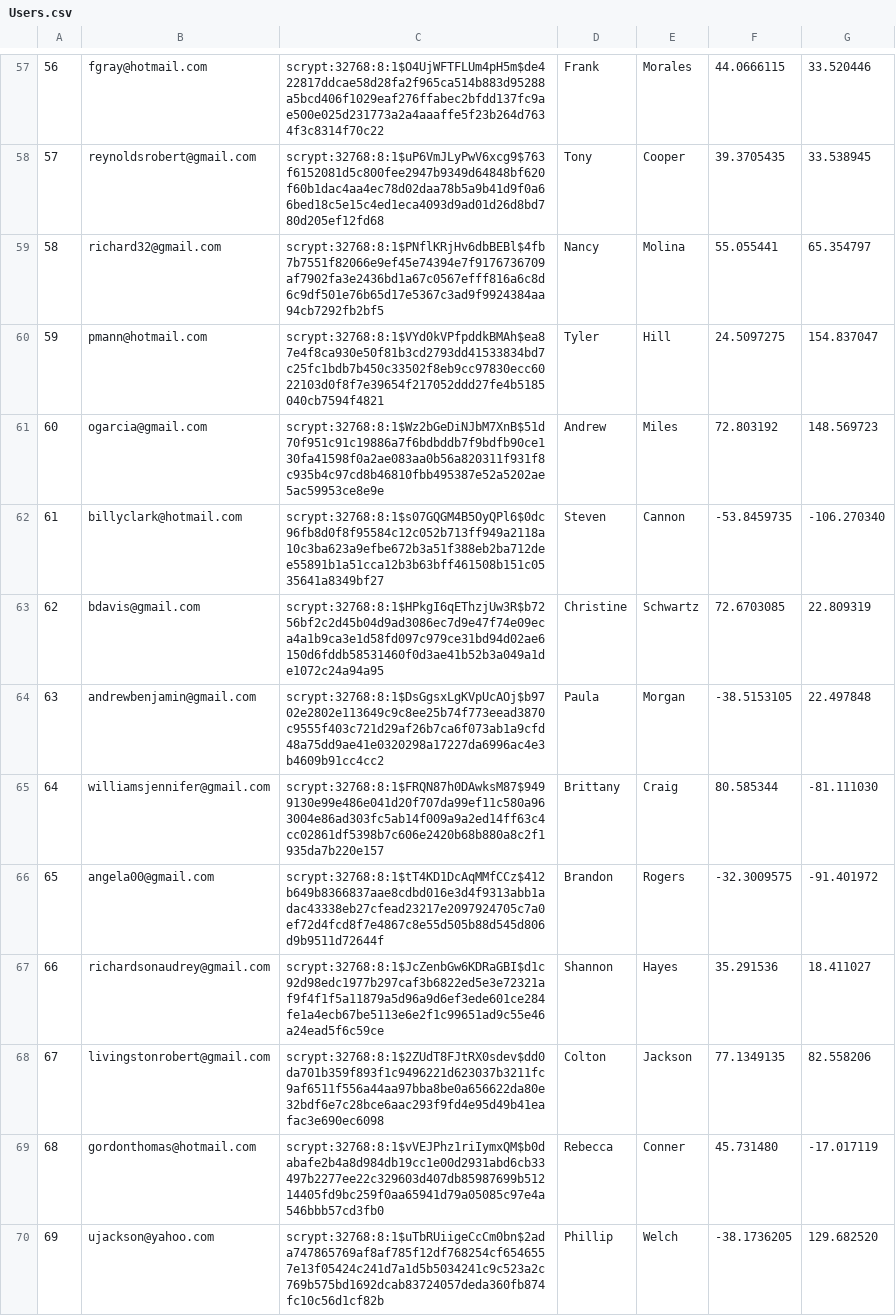
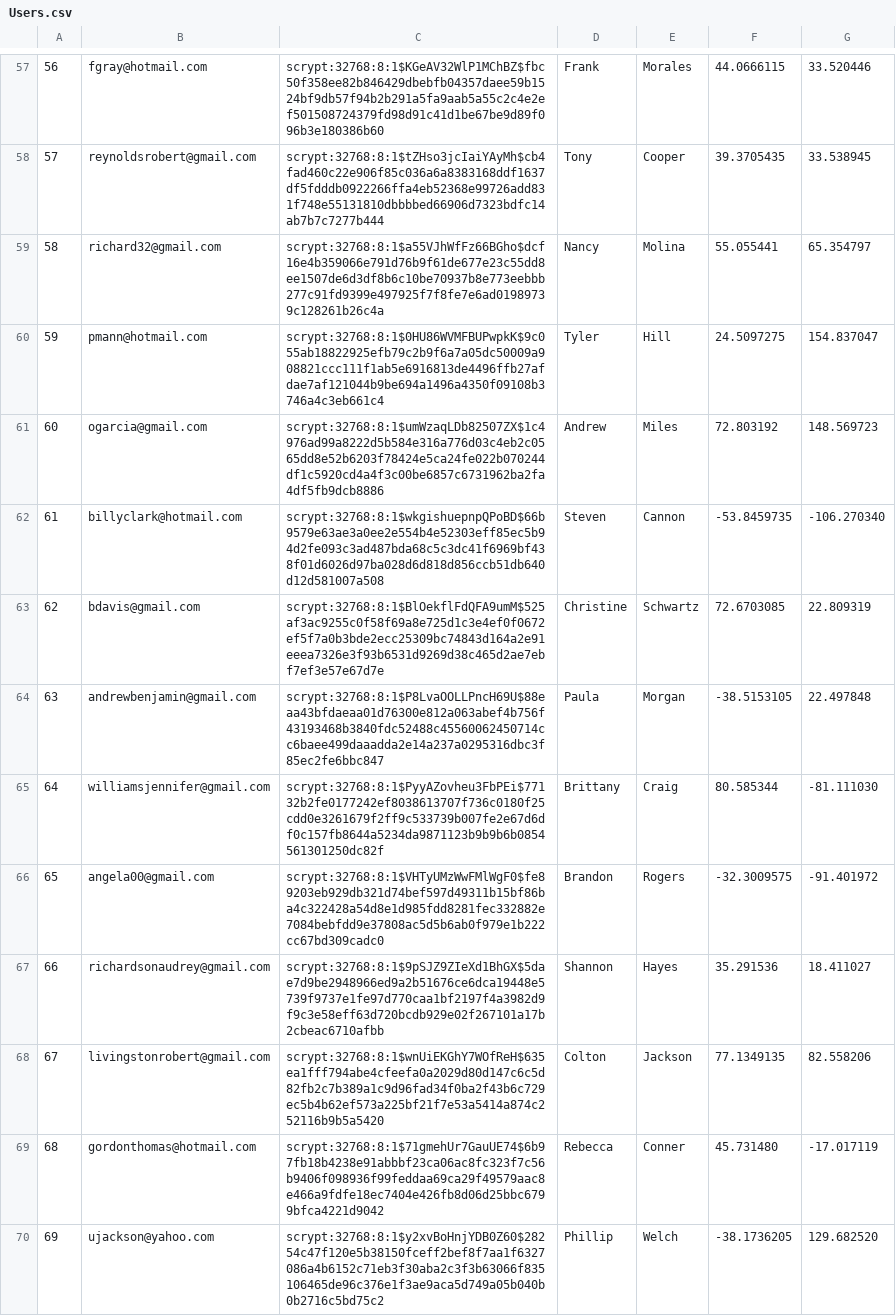
Before and after one commit to habersaat/CS-316-Mini-Amazon, a CSV file: db/data/Users.csv, drawn as a sheet; only a part is shown, gaps mark what is left out; the diff covers the shown part only; the diff names each change by its address in the sheet, - before the commit and + after, or states it on an @@ line.

```diff
--- a/db/data/Users.csv
+++ b/db/data/Users.csv
-C57: scrypt:32768:8:1$O4UjWFTFLUm4pH5m$de422817ddcae58d28fa2f965ca514b883d95288a5bcd406f1029eaf276ffabec2bfdd137fc9ae500e025d231773a2a4aaaffe5f23b264d7634f3c8314f70c22
+C57: scrypt:32768:8:1$KGeAV32WlP1MChBZ$fbc50f358ee82b846429dbebfb04357daee59b1524bf9db57f94b2b291a5fa9aab5a55c2c4e2ef501508724379fd98d91c41d1be67be9d89f096b3e180386b60
-C58: scrypt:32768:8:1$uP6VmJLyPwV6xcg9$763f6152081d5c800fee2947b9349d64848bf620f60b1dac4aa4ec78d02daa78b5a9b41d9f0a66bed18c5e15c4ed1eca4093d9ad01d26d8bd780d205ef12fd68
+C58: scrypt:32768:8:1$tZHso3jcIaiYAyMh$cb4fad460c22e906f85c036a6a8383168ddf1637df5fdddb0922266ffa4eb52368e99726add831f748e55131810dbbbbed66906d7323bdfc14ab7b7c7277b444
-C59: scrypt:32768:8:1$PNflKRjHv6dbBEBl$4fb7b7551f82066e9ef45e74394e7f9176736709af7902fa3e2436bd1a67c0567efff816a6c8d6c9df501e76b65d17e5367c3ad9f9924384aa94cb7292fb2bf5
+C59: scrypt:32768:8:1$a55VJhWfFz66BGho$dcf16e4b359066e791d76b9f61de677e23c55dd8ee1507de6d3df8b6c10be70937b8e773eebbb277c91fd9399e497925f7f8fe7e6ad01989739c128261b26c4a
-C60: scrypt:32768:8:1$VYd0kVPfpddkBMAh$ea87e4f8ca930e50f81b3cd2793dd41533834bd7c25fc1bdb7b450c33502f8eb9cc97830ecc6022103d0f8f7e39654f217052ddd27fe4b5185040cb7594f4821
+C60: scrypt:32768:8:1$0HU86WVMFBUPwpkK$9c055ab18822925efb79c2b9f6a7a05dc50009a908821ccc111f1ab5e6916813de4496ffb27afdae7af121044b9be694a1496a4350f09108b3746a4c3eb661c4
-C61: scrypt:32768:8:1$Wz2bGeDiNJbM7XnB$51d70f951c91c19886a7f6bdbddb7f9bdfb90ce130fa41598f0a2ae083aa0b56a820311f931f8c935b4c97cd8b46810fbb495387e52a5202ae5ac59953ce8e9e
+C61: scrypt:32768:8:1$umWzaqLDb82507ZX$1c4976ad99a8222d5b584e316a776d03c4eb2c0565dd8e52b6203f78424e5ca24fe022b070244df1c5920cd4a4f3c00be6857c6731962ba2fa4df5fb9dcb8886
-C62: scrypt:32768:8:1$s07GQGM4B5OyQPl6$0dc96fb8d0f8f95584c12c052b713ff949a2118a10c3ba623a9efbe672b3a51f388eb2ba712dee55891b1a51cca12b3b63bff461508b151c0535641a8349bf27
+C62: scrypt:32768:8:1$wkgishuepnpQPoBD$66b9579e63ae3a0ee2e554b4e52303eff85ec5b94d2fe093c3ad487bda68c5c3dc41f6969bf438f01d6026d97ba028d6d818d856ccb51db640d12d581007a508
-C63: scrypt:32768:8:1$HPkgI6qEThzjUw3R$b7256bf2c2d45b04d9ad3086ec7d9e47f74e09eca4a1b9ca3e1d58fd097c979ce31bd94d02ae6150d6fddb58531460f0d3ae41b52b3a049a1de1072c24a94a95
+C63: scrypt:32768:8:1$BlOekflFdQFA9umM$525af3ac9255c0f58f69a8e725d1c3e4ef0f0672ef5f7a0b3bde2ecc25309bc74843d164a2e91eeea7326e3f93b6531d9269d38c465d2ae7ebf7ef3e57e67d7e
-C64: scrypt:32768:8:1$DsGgsxLgKVpUcAOj$b9702e2802e113649c9c8ee25b74f773eead3870c9555f403c721d29af26b7ca6f073ab1a9cfd48a75dd9ae41e0320298a17227da6996ac4e3b4609b91cc4cc2
+C64: scrypt:32768:8:1$P8LvaOOLLPncH69U$88eaa43bfdaeaa01d76300e812a063abef4b756f43193468b3840fdc52488c45560062450714cc6baee499daaadda2e14a237a0295316dbc3f85ec2fe6bbc847
-C65: scrypt:32768:8:1$FRQN87h0DAwksM87$9499130e99e486e041d20f707da99ef11c580a963004e86ad303fc5ab14f009a9a2ed14ff63c4cc02861df5398b7c606e2420b68b880a8c2f1935da7b220e157
+C65: scrypt:32768:8:1$PyyAZovheu3FbPEi$77132b2fe0177242ef8038613707f736c0180f25cdd0e3261679f2ff9c533739b007fe2e67d6df0c157fb8644a5234da9871123b9b9b6b0854561301250dc82f
-C66: scrypt:32768:8:1$tT4KD1DcAqMMfCCz$412b649b8366837aae8cdbd016e3d4f9313abb1adac43338eb27cfead23217e2097924705c7a0ef72d4fcd8f7e4867c8e55d505b88d545d806d9b9511d72644f
+C66: scrypt:32768:8:1$VHTyUMzWwFMlWgF0$fe89203eb929db321d74bef597d49311b15bf86ba4c322428a54d8e1d985fdd8281fec332882e7084bebfdd9e37808ac5d5b6ab0f979e1b222cc67bd309cadc0
-C67: scrypt:32768:8:1$JcZenbGw6KDRaGBI$d1c92d98edc1977b297caf3b6822ed5e3e72321af9f4f1f5a11879a5d96a9d6ef3ede601ce284fe1a4ecb67be5113e6e2f1c99651ad9c55e46a24ead5f6c59ce
+C67: scrypt:32768:8:1$9pSJZ9ZIeXd1BhGX$5dae7d9be2948966ed9a2b51676ce6dca19448e5739f9737e1fe97d770caa1bf2197f4a3982d9f9c3e58eff63d720bcdb929e02f267101a17b2cbeac6710afbb
-C68: scrypt:32768:8:1$2ZUdT8FJtRX0sdev$dd0da701b359f893f1c9496221d623037b3211fc9af6511f556a44aa97bba8be0a656622da80e32bdf6e7c28bce6aac293f9fd4e95d49b41eafac3e690ec6098
+C68: scrypt:32768:8:1$wnUiEKGhY7WOfReH$635ea1fff794abe4cfeefa0a2029d80d147c6c5d82fb2c7b389a1c9d96fad34f0ba2f43b6c729ec5b4b62ef573a225bf21f7e53a5414a874c252116b9b5a5420
-C69: scrypt:32768:8:1$vVEJPhz1riIymxQM$b0dabafe2b4a8d984db19cc1e00d2931abd6cb33497b2277ee22c329603d407db85987699b51214405fd9bc259f0aa65941d79a05085c97e4a546bbb57cd3fb0
+C69: scrypt:32768:8:1$71gmehUr7GauUE74$6b97fb18b4238e91abbbf23ca06ac8fc323f7c56b9406f098936f99feddaa69ca29f49579aac8e466a9fdfe18ec7404e426fb8d06d25bbc6799bfca4221d9042
-C70: scrypt:32768:8:1$uTbRUiigeCcCm0bn$2ada747865769af8af785f12df768254cf6546557e13f05424c241d7a1d5b5034241c9c523a2c769b575bd1692dcab83724057deda360fb874fc10c56d1cf82b
+C70: scrypt:32768:8:1$y2xvBoHnjYDB0Z60$28254c47f120e5b38150fceff2bef8f7aa1f6327086a4b6152c71eb3f30aba2c3f3b63066f835106465de96c376e1f3ae9aca5d749a05b040b0b2716c5bd75c2
```
Also changed, not shown: 186 edited cells elsewhere in this file, db/data/Purchases.csv, db/data/Tags.csv, 11 other files.
